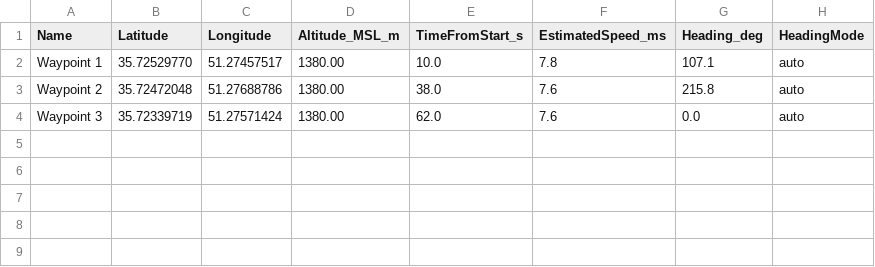
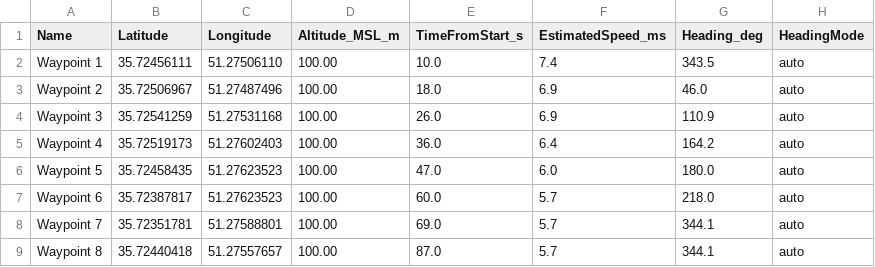
Before and after one commit to angrsp/mavsdk_drone_show, a CSV file: shapes_sitl/swarm_trajectory/raw/Drone 1.csv, drawn as a sheet.

Commit message:
Swarm trajectory update: 1 drones processed - 2025-09-22

```diff
--- a/shapes_sitl/swarm_trajectory/raw/Drone 1.csv
+++ b/shapes_sitl/swarm_trajectory/raw/Drone 1.csv
@@ -1,4 +1,9 @@
 Name,Latitude,Longitude,Altitude_MSL_m,TimeFromStart_s,EstimatedSpeed_ms,Heading_deg,HeadingMode
-Waypoint 1,35.72529770,51.27457517,1380.00,10.0,7.8,107.1,auto
-Waypoint 2,35.72472048,51.27688786,1380.00,38.0,7.6,215.8,auto
-Waypoint 3,35.72339719,51.27571424,1380.00,62.0,7.6,0.0,auto
+Waypoint 1,35.72456111,51.27506110,100.00,10.0,7.4,343.5,auto
+Waypoint 2,35.72506967,51.27487496,100.00,18.0,6.9,46.0,auto
+Waypoint 3,35.72541259,51.27531168,100.00,26.0,6.9,110.9,auto
+Waypoint 4,35.72519173,51.27602403,100.00,36.0,6.4,164.2,auto
+Waypoint 5,35.72458435,51.27623523,100.00,47.0,6.0,180.0,auto
+Waypoint 6,35.72387817,51.27623523,100.00,60.0,5.7,218.0,auto
+Waypoint 7,35.72351781,51.27588801,100.00,69.0,5.7,344.1,auto
+Waypoint 8,35.72440418,51.27557657,100.00,87.0,5.7,344.1,auto
```
Also changed, not shown: 12 other files.
